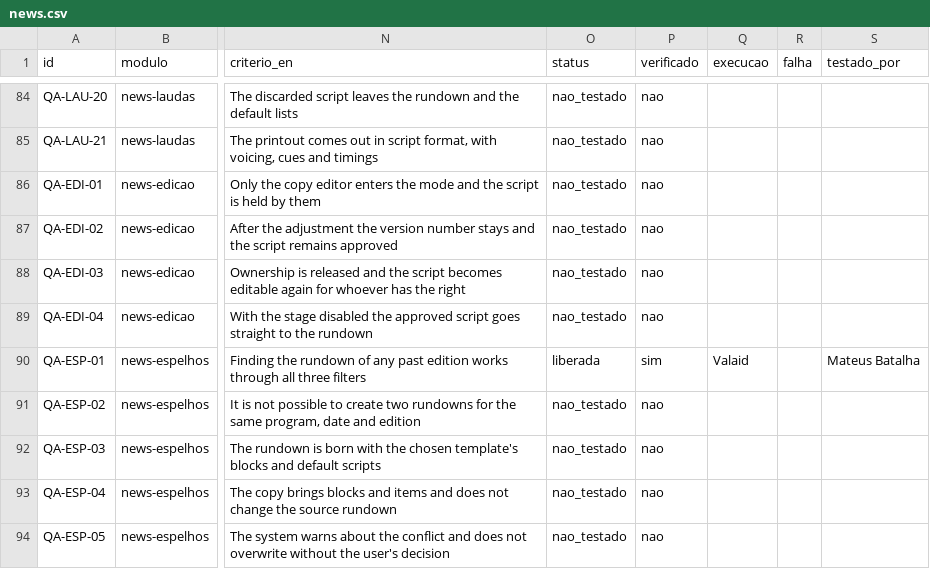
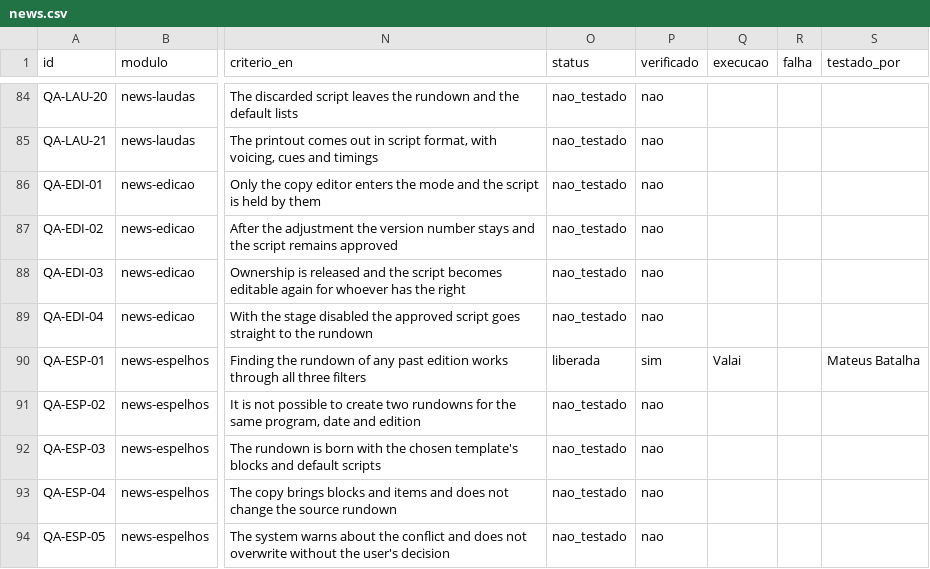
Before and after one commit to InformaWendel/PortalDEV, a CSV file: data/projetos/news.csv, drawn as a sheet; only a part is shown, gaps mark what is left out; the diff names each change by its address in the sheet, - before the commit and + after, or states it on an @@ line.

Commit message:
chore(qa): QA-ESP-01 atualizado por Mateus Batalha

```diff
--- a/data/projetos/news.csv
+++ b/data/projetos/news.csv
-Q90 (execucao): Valaid
+Q90 (execucao): Valai
```
